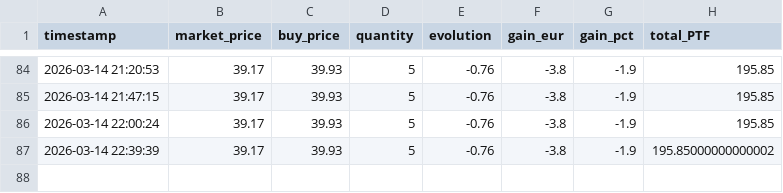
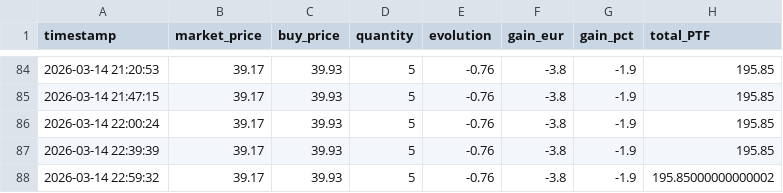
Before and after one commit to thomchapuis/portfolio-tracker, a CSV file: etf_history.csv, drawn as a sheet; only a part is shown, gaps mark what is left out.

```diff
--- a/etf_history.csv
+++ b/etf_history.csv
@@ -86,2 +86,3 @@ timestamp,market_price,buy_price,quantity,evolution,gain_eur,gain_pct,total_PTF
 2026-03-14 22:00:24,39.17,39.93,5,-0.76,-3.8,-1.9,195.85
-2026-03-14 22:39:39,39.17,39.93,5,-0.76,-3.8,-1.9,195.85000000000002
+2026-03-14 22:39:39,39.17,39.93,5,-0.76,-3.8,-1.9,195.85
+2026-03-14 22:59:32,39.17,39.93,5,-0.76,-3.8,-1.9,195.85000000000002
```
Also changed, not shown: 1 other file.
